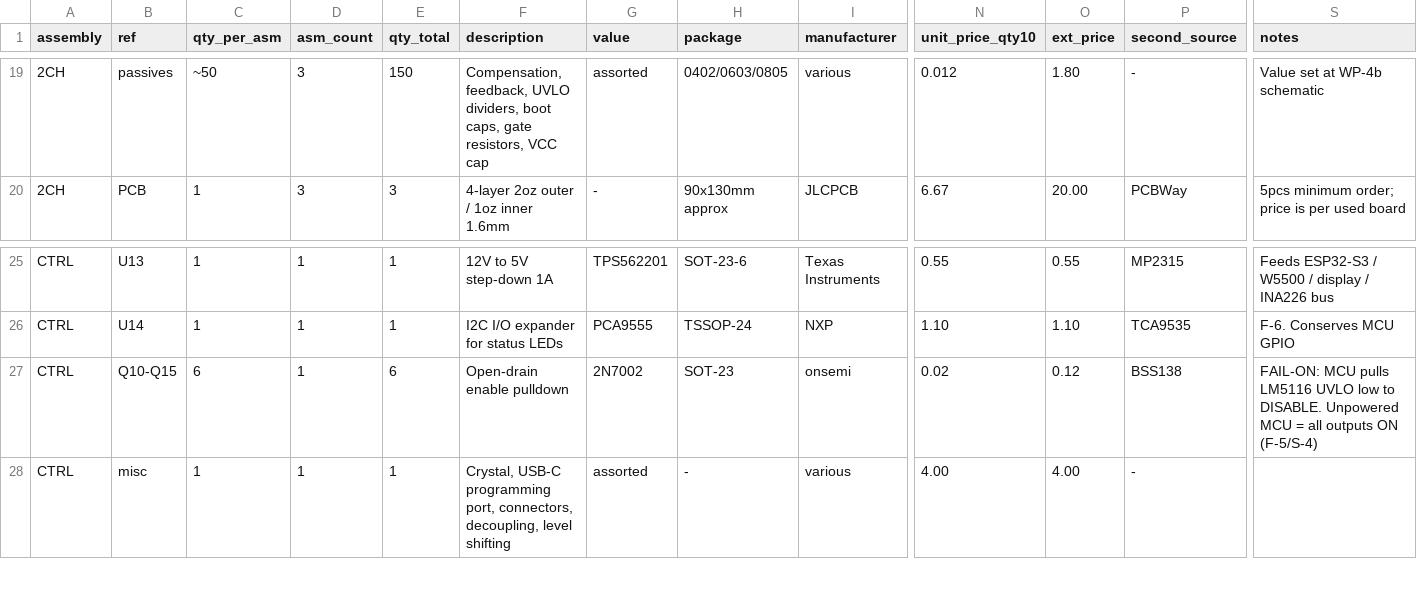
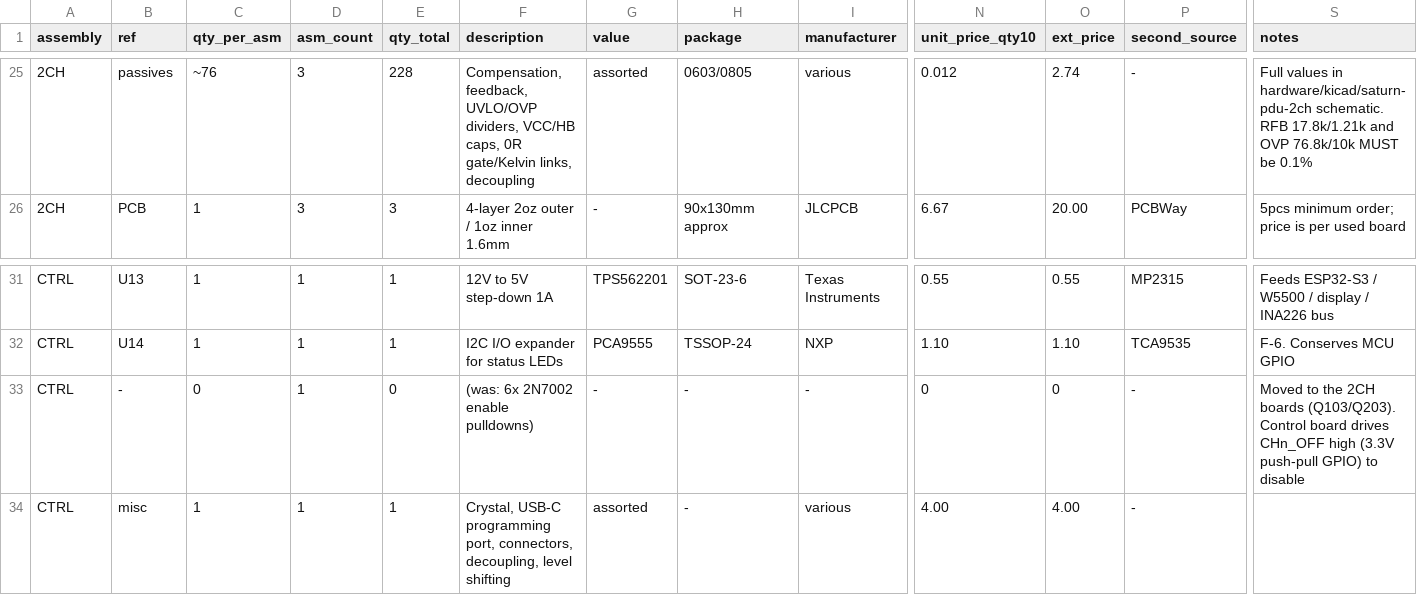
Before and after one commit to MarkMckessock/saturn-pdu, a CSV file: fab/bom.csv, drawn as a sheet; only a part is shown, gaps mark what is left out; removed rows and columns are numbered as before the commit, all else as after; rows hold the shown columns only; the diff covers the shown part only; the diff names each change by its address in the sheet, - before the commit and + after, or states it on an @@ line.

```diff
--- a/fab/bom.csv
+++ b/fab/bom.csv
-C25 (qty_per_asm): ~50
+C25 (qty_per_asm): ~76
-E25 (qty_total): 150
+E25 (qty_total): 228
-F25 (description): Compensation, feedback, UVLO dividers, boot caps, gate resistors, VCC cap
+F25 (description): Compensation, feedback, UVLO/OVP dividers, VCC/HB caps, 0R gate/Kelvin links, decoupling
-H25 (package): 0402/0603/0805
+H25 (package): 0603/0805
-O25 (ext_price): 1.80
+O25 (ext_price): 2.74
-S25 (notes): Value set at WP-4b schematic
+S25 (notes): Full values in hardware/kicad/saturn-pdu-2ch schematic. RFB 17.8k/1.21k and OVP 76.8k/10k MUST be 0.1%
-row 27: CTRL | Q10-Q15 | 6 | 1 | 6 | Open-drain enable pulldown | 2N7002 | SOT-23 | onsemi | 0.02 | 0.12 | BSS138 | FAIL-ON: MCU pulls LM5116 UVLO low to DISABLE. Unpowered MCU = all outputs ON (F-5/S-4)
+row 33: CTRL | - | 0 | 1 | 0 | (was: 6x 2N7002 enable pulldowns) | - | - | - | 0 | 0 | - | Moved to the 2CH boards (Q103/Q203). Control board drives CHn_OFF high (3.3V push-pull GPIO) to disable
```
Also changed, not shown: 6 added rows and 25 edited cells elsewhere in this file, 8 other files.
